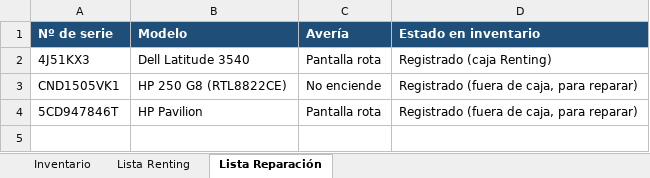
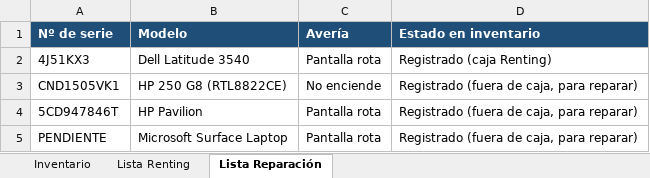
Before and after one commit to Dranicos/trabajo, an Excel workbook: inventario_portatiles.xlsx, sheet Lista Reparación, drawn as a sheet; values as stored, in another font and other column widths than the file's, no borders; the diff names each change by its address in the sheet, - before the commit and + after, or states it on an @@ line.

```diff
--- a/inventario_portatiles.xlsx (sheet Lista Reparación)
+++ b/inventario_portatiles.xlsx (sheet Lista Reparación)
+row 5: PENDIENTE | Microsoft Surface Laptop | Pantalla rota | Registrado (fuera de caja, para reparar)
```
Also changed, not shown: sheet Inventario.
